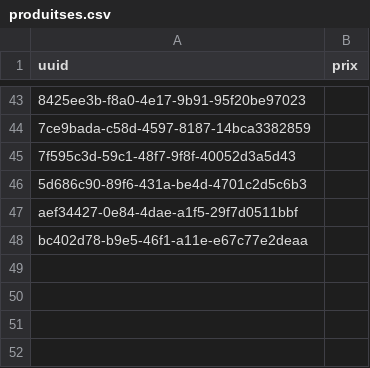
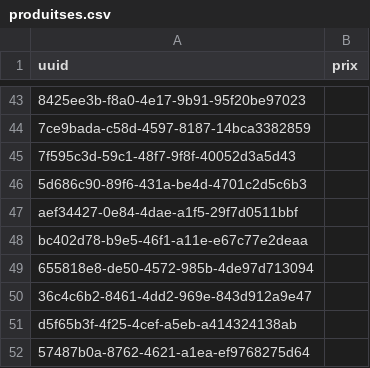
Before and after one commit to Gabriel-Desharnais/prixEpicerie, a CSV file: produitses.csv, drawn as a sheet; only a part is shown, gaps mark what is left out.

```diff
--- a/produitses.csv
+++ b/produitses.csv
@@ -48 +48,5 @@ aef34427-0e84-4dae-a1f5-29f7d0511bbf,
 bc402d78-b9e5-46f1-a11e-e67c77e2deaa,
+655818e8-de50-4572-985b-4de97d713094,
+36c4c6b2-8461-4dd2-969e-843d912a9e47,
+d5f65b3f-4f25-4cef-a5eb-a414324138ab,
+57487b0a-8762-4621-a1ea-ef9768275d64,
```
Also changed, not shown: productTable.csv, 1 other file.
